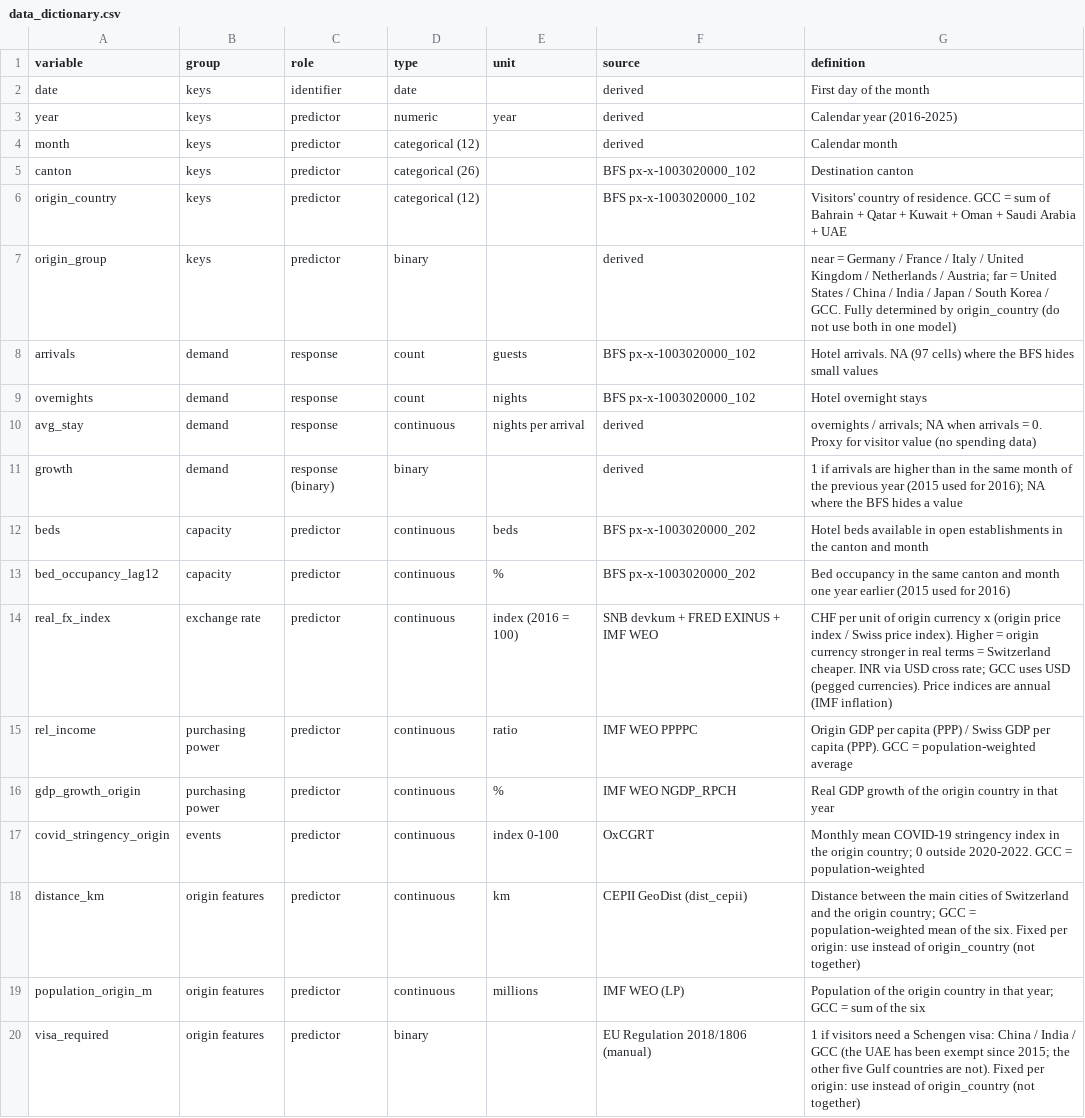
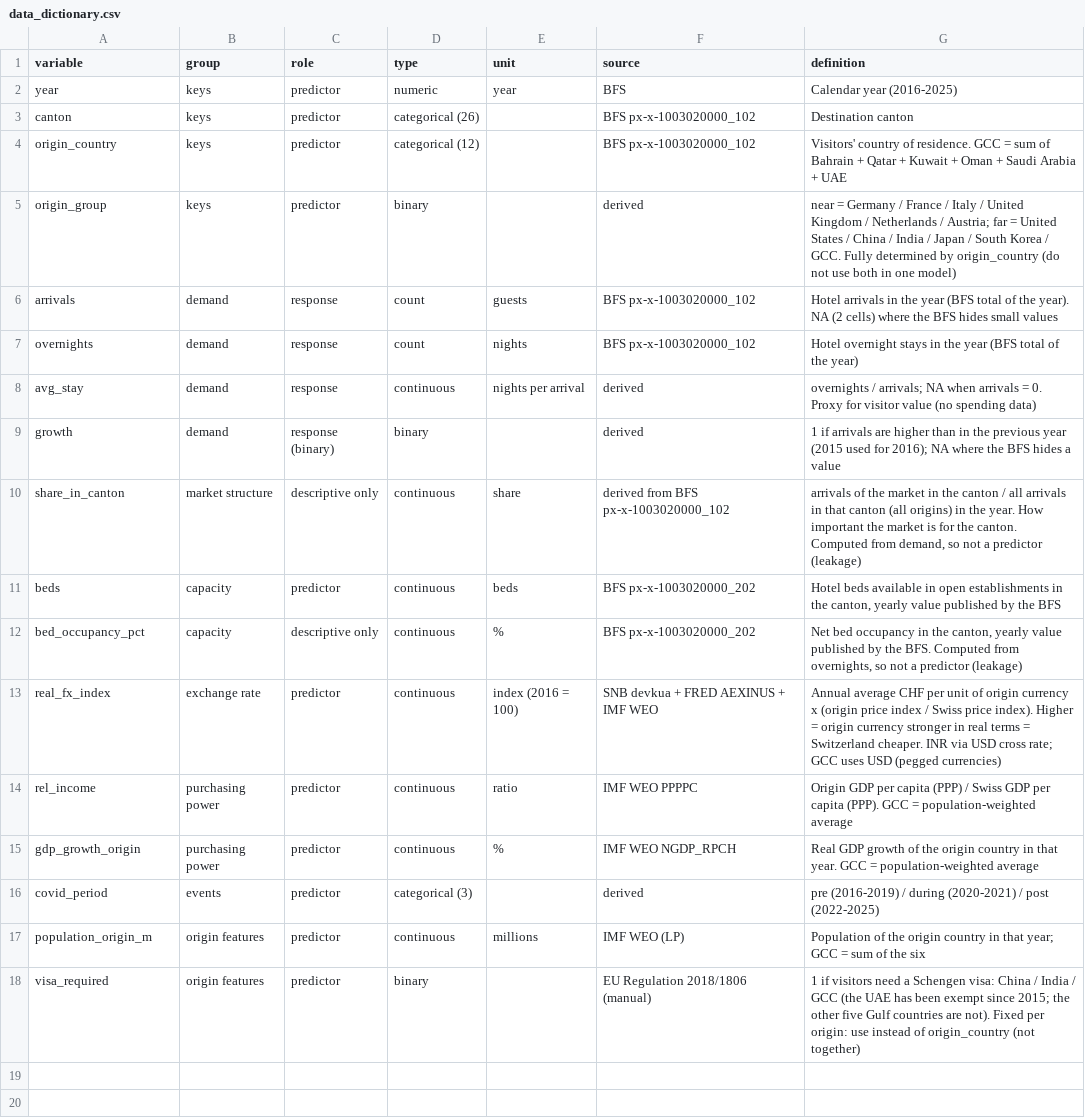
Before and after one commit to carya0001/ML01-project, a CSV file: data/processed/data_dictionary.csv, drawn as a sheet.

```diff
--- a/data/processed/data_dictionary.csv
+++ b/data/processed/data_dictionary.csv
@@ -1,5 +1,3 @@
 variable,group,role,type,unit,source,definition
-date,keys,identifier,date,,derived,First day of the month
-year,keys,predictor,numeric,year,derived,Calendar year (2016-2025)
-month,keys,predictor,categorical (12),,derived,Calendar month
+year,keys,predictor,numeric,year,BFS,Calendar year (2016-2025)
 canton,keys,predictor,categorical (26),,BFS px-x-1003020000_102,Destination canton
@@ -7,13 +5,13 @@ origin_country,keys,predictor,categorical (12),,BFS px-x-1003020000_102,Visitors
 origin_group,keys,predictor,binary,,derived,near = Germany / France / Italy / United Kingdom / Netherlands / Austria; far = United States / China / India / Japan / South Korea / GCC. Fully determined by origin_country (do not use both in one model)
-arrivals,demand,response,count,guests,BFS px-x-1003020000_102,Hotel arrivals. NA (97 cells) where the BFS hides small values
-overnights,demand,response,count,nights,BFS px-x-1003020000_102,Hotel overnight stays
+arrivals,demand,response,count,guests,BFS px-x-1003020000_102,Hotel arrivals in the year (BFS total of the year). NA (2 cells) where the BFS hides small values
+overnights,demand,response,count,nights,BFS px-x-1003020000_102,Hotel overnight stays in the year (BFS total of the year)
 avg_stay,demand,response,continuous,nights per arrival,derived,overnights / arrivals; NA when arrivals = 0. Proxy for visitor value (no spending data)
-growth,demand,response (binary),binary,,derived,1 if arrivals are higher than in the same month of the previous year (2015 used for 2016); NA where the BFS hides a value
-beds,capacity,predictor,continuous,beds,BFS px-x-1003020000_202,Hotel beds available in open establishments in the canton and month
-bed_occupancy_lag12,capacity,predictor,continuous,%,BFS px-x-1003020000_202,Bed occupancy in the same canton and month one year earlier (2015 used for 2016)
-real_fx_index,exchange rate,predictor,continuous,index (2016 = 100),SNB devkum + FRED EXINUS + IMF WEO,CHF per unit of origin currency x (origin price index / Swiss price index). Higher = origin currency stronger in real terms = Switzerland cheaper. INR via USD cross rate; GCC uses USD (pegged currencies). Price indices are annual (IMF inflation)
+growth,demand,response (binary),binary,,derived,1 if arrivals are higher than in the previous year (2015 used for 2016); NA where the BFS hides a value
+share_in_canton,market structure,descriptive only,continuous,share,derived from BFS px-x-1003020000_102,"arrivals of the market in the canton / all arrivals in that canton (all origins) in the year. How important the market is for the canton. Computed from demand, so not a predictor (leakage)"
+beds,capacity,predictor,continuous,beds,BFS px-x-1003020000_202,"Hotel beds available in open establishments in the canton, yearly value published by the BFS"
+bed_occupancy_pct,capacity,descriptive only,continuous,%,BFS px-x-1003020000_202,"Net bed occupancy in the canton, yearly value published by the BFS. Computed from overnights, so not a predictor (leakage)"
+real_fx_index,exchange rate,predictor,continuous,index (2016 = 100),SNB devkua + FRED AEXINUS + IMF WEO,Annual average CHF per unit of origin currency x (origin price index / Swiss price index). Higher = origin currency stronger in real terms = Switzerland cheaper. INR via USD cross rate; GCC uses USD (pegged currencies)
 rel_income,purchasing power,predictor,continuous,ratio,IMF WEO PPPPC,Origin GDP per capita (PPP) / Swiss GDP per capita (PPP). GCC = population-weighted average
-gdp_growth_origin,purchasing power,predictor,continuous,%,IMF WEO NGDP_RPCH,Real GDP growth of the origin country in that year
-covid_stringency_origin,events,predictor,continuous,index 0-100,OxCGRT,Monthly mean COVID-19 stringency index in the origin country; 0 outside 2020-2022. GCC = population-weighted
-distance_km,origin features,predictor,continuous,km,CEPII GeoDist (dist_cepii),Distance between the main cities of Switzerland and the origin country; GCC = population-weighted mean of the six. Fixed per origin: use instead of origin_country (not together)
+gdp_growth_origin,purchasing power,predictor,continuous,%,IMF WEO NGDP_RPCH,Real GDP growth of the origin country in that year. GCC = population-weighted average
+covid_period,events,predictor,categorical (3),,derived,pre (2016-2019) / during (2020-2021) / post (2022-2025)
 population_origin_m,origin features,predictor,continuous,millions,IMF WEO (LP),Population of the origin country in that year; GCC = sum of the six
```
Also changed, not shown: data/raw/origin_static.csv, 13 other files.
